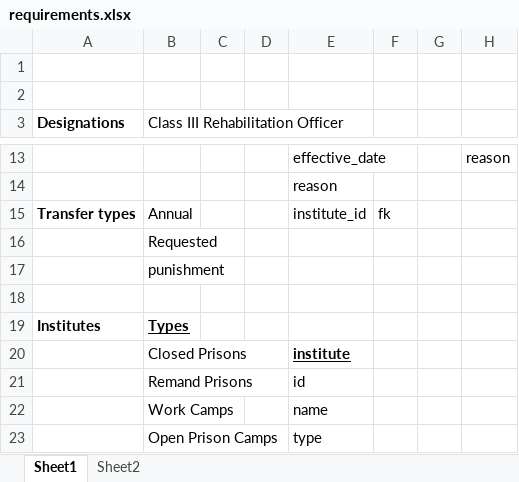
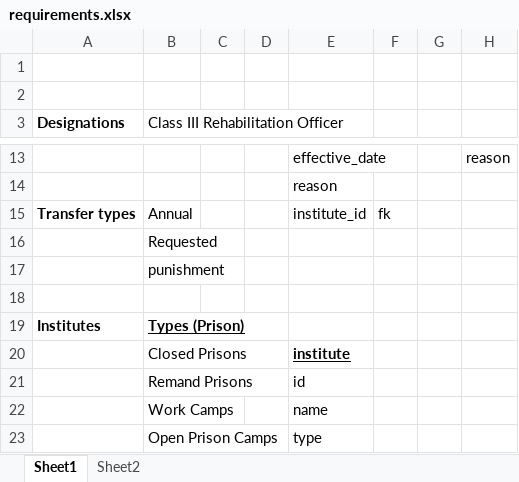
Before and after one commit to LalithK90/prisonManagement, an Excel workbook: requirements.xlsx, sheet Sheet1, drawn as a sheet; only a part is shown, gaps mark what is left out; values as stored, in another font and other column widths than the file's, no borders; the diff names each change by its address in the sheet, - before the commit and + after, or states it on an @@ line.

```diff
--- a/requirements.xlsx (sheet Sheet1)
+++ b/requirements.xlsx (sheet Sheet1)
-B19 (Class III Rehabilitation Officer): Types
+B19 (Class III Rehabilitation Officer): Types (Prison)
```
Also changed, not shown: 2 other files.
